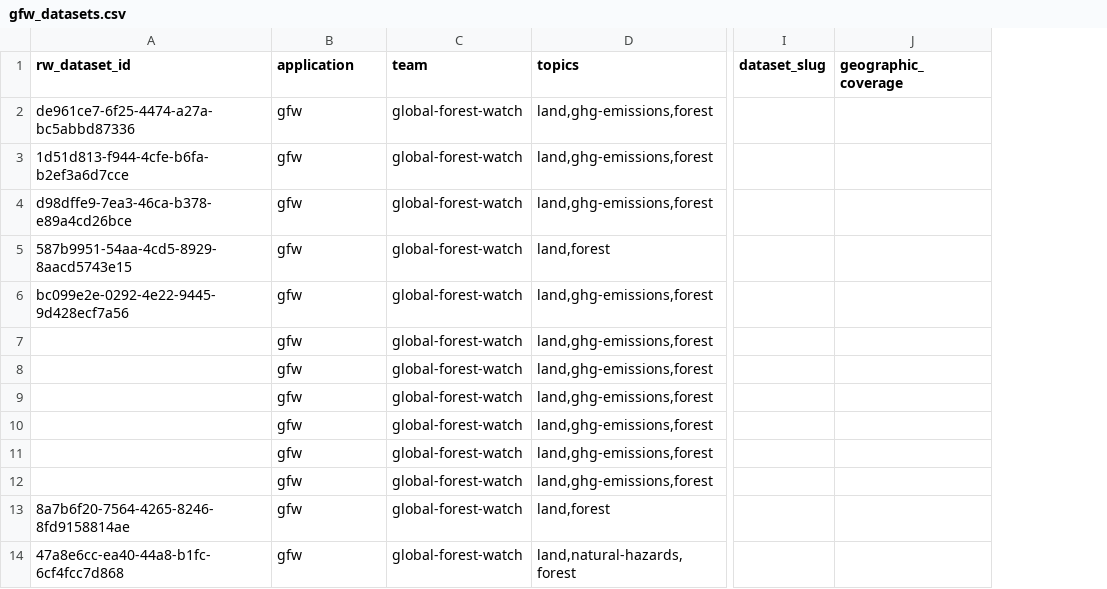
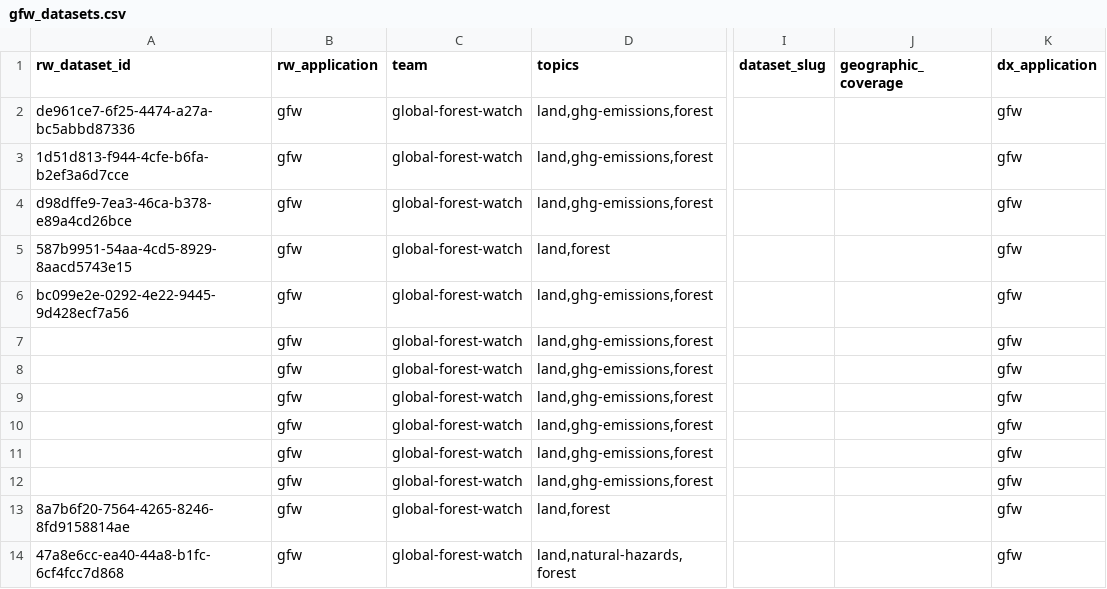
Before and after one commit to wri/wri-odp, a CSV file: migration/files/gfw_datasets.csv, drawn as a sheet; only a part is shown, gaps mark what is left out; the diff names each change by its address in the sheet, - before the commit and + after, or states it on an @@ line.

Commit message:
Revert "Merge branch 'dev' of https://github.com/wri/wri-odp into dev"
This reverts commit 09e0761eee18f78887f16cf27ffad362166d6f64, reversing
changes made to c54ef011bed84d9fc1056c708a3c3888101f0748.

```diff
--- a/migration/files/gfw_datasets.csv
+++ b/migration/files/gfw_datasets.csv
+column K (dx_application), rows 2-14: all gfw
-B1: application
+B1: rw_application
```
